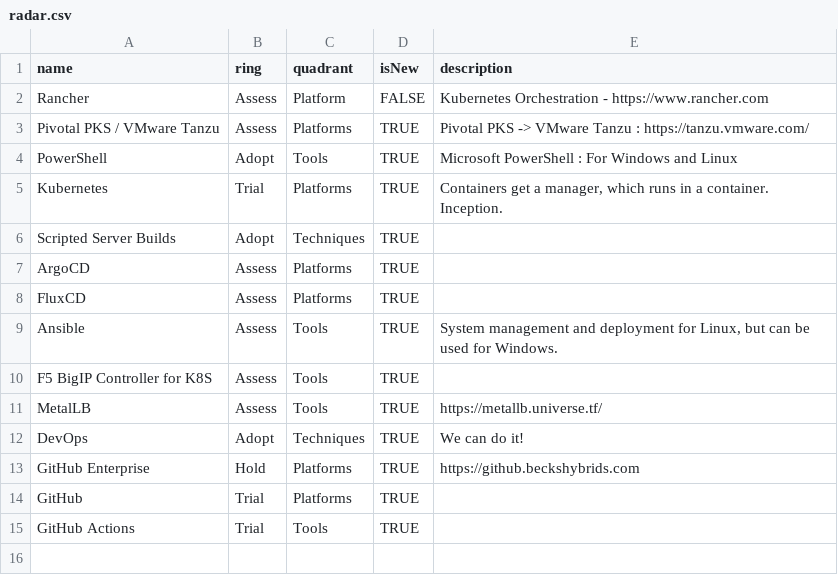
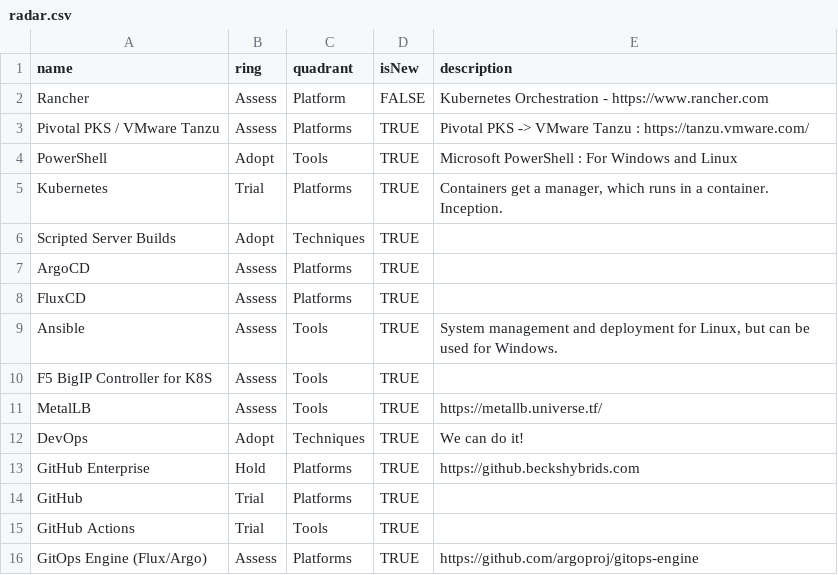
Before and after one commit to tallmanbrew/tech_radar, a CSV file: radar.csv, drawn as a sheet.

Commit message:
Update radar.csv

```diff
--- a/radar.csv
+++ b/radar.csv
@@ -15 +15,2 @@ GitHub,Trial,Platforms,TRUE,
 GitHub Actions,Trial,Tools,TRUE,
+GitOps Engine (Flux/Argo),Assess,Platforms,TRUE,https://github.com/argoproj/gitops-engine
```
